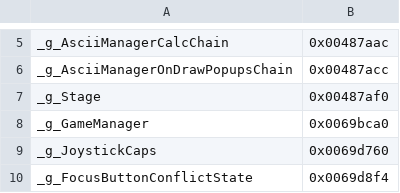
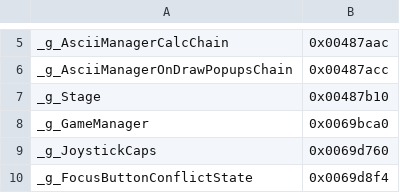
Before and after one commit to happyhavoc/th06, a CSV file: config/globals.csv, drawn as a sheet; only a part is shown, gaps mark what is left out.

Commit message:
Fix wrong address for g_Stage

```diff
--- a/config/globals.csv
+++ b/config/globals.csv
@@ -6,3 +6,3 @@ _g_AsciiManagerCalcChain,               0x00487aac
 _g_AsciiManagerOnDrawPopupsChain,       0x00487acc
-_g_Stage,                               0x00487af0
+_g_Stage,                               0x00487b10
 _g_GameManager,                         0x0069bca0
```
